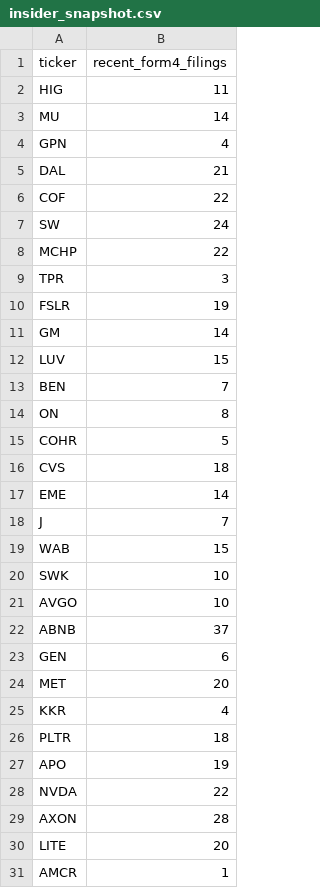
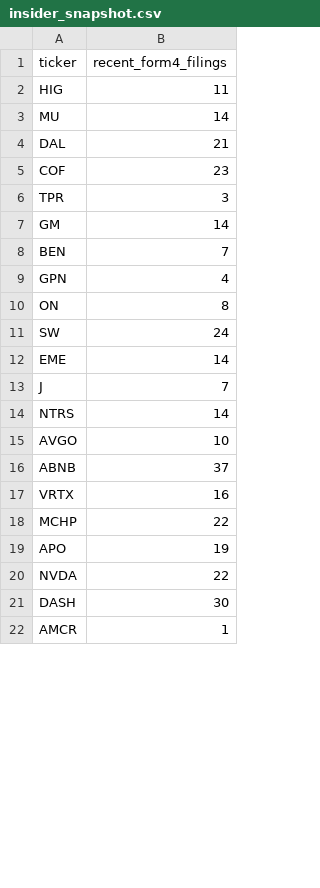
Before and after one commit to isaiahdm792-alt/stock--screener, a CSV file: insider_snapshot.csv, drawn as a sheet; only a part is shown; the diff covers the shown part only.

```diff
--- a/insider_snapshot.csv
+++ b/insider_snapshot.csv
@@ -3,29 +3,20 @@ HIG,11
 MU,14
+DAL,21
+COF,23
+TPR,3
+GM,14
+BEN,7
 GPN,4
-DAL,21
-COF,22
+ON,8
 SW,24
-MCHP,22
-TPR,3
-FSLR,19
-GM,14
-LUV,15
-BEN,7
-ON,8
-COHR,5
-CVS,18
 EME,14
 J,7
-WAB,15
-SWK,10
+NTRS,14
 AVGO,10
 ABNB,37
-GEN,6
-MET,20
-KKR,4
-PLTR,18
+VRTX,16
+MCHP,22
 APO,19
 NVDA,22
-AXON,28
-LITE,20
+DASH,30
 AMCR,1
```
Also changed, not shown: 9 added rows elsewhere in this file, fundamentals_snapshot.csv, scored_snapshot.csv, 4 other files.
